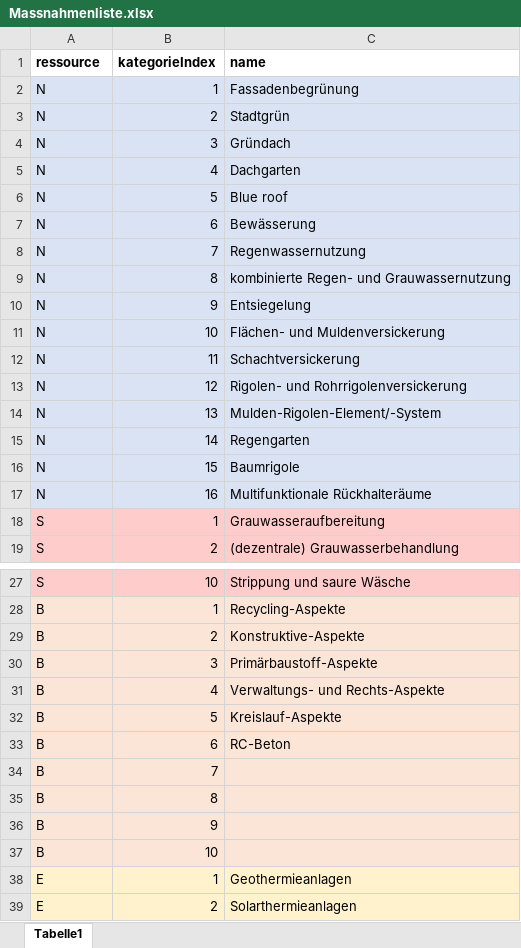
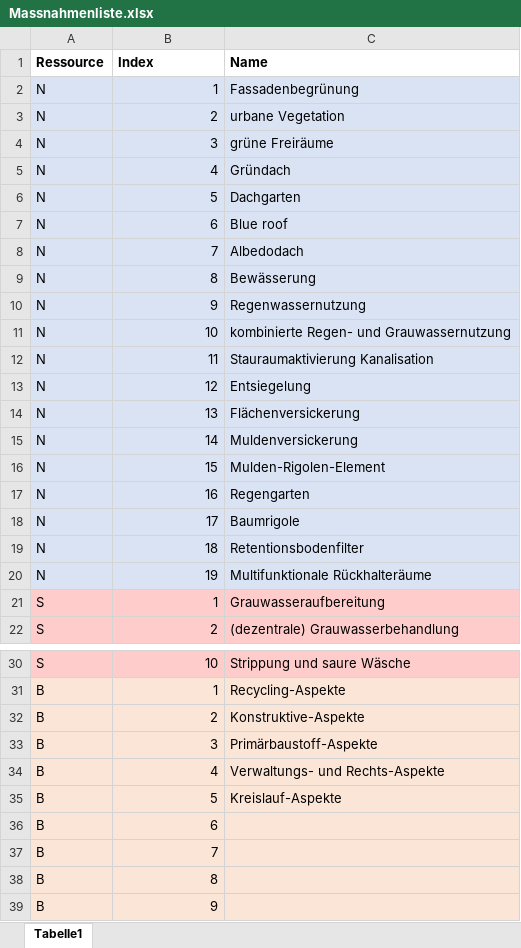
Before and after one commit to FlAlbers/R2Q-Shiny-Server, an Excel workbook: Massnahmenliste.xlsx, sheet Tabelle1, drawn as a sheet; only a part is shown, gaps mark what is left out; the shorter side is filled out with more unchanged rows; values as stored, in another font and other column widths than the file's, no borders; removed rows and columns are numbered as before the commit, all else as after; the diff names each change by its address in the sheet, - before the commit and + after, or states it on an @@ line.

```diff
--- a/Massnahmenliste.xlsx (sheet Tabelle1)
+++ b/Massnahmenliste.xlsx (sheet Tabelle1)
-row 1: ressource | kategorieIndex | name
+row 1: Ressource | Index | Name
-C3: Stadtgrün
+C3: urbane Vegetation
+row 4: N | 3 | grüne Freiräume
-B5: 3
+B5: 4
-B6: 4
+B6: 5
-B7: 5
+B7: 6
+row 8: N | 7 | Albedodach
-B9: 6
+B9: 8
-B10: 7
+B10: 9
-B11: 8
+B11: 10
+row 12: N | 11 | Stauraumaktivierung Kanalisation
-B13: 9
+B13: 12
-row 11: N | 10 | Flächen- und Muldenversickerung
-row 12: N | 11 | Schachtversickerung
-row 13: N | 12 | Rigolen- und Rohrrigolenversickerung
-C14: Mulden-Rigolen-Element/-System
+C14: Flächenversickerung
+row 15: N | 14 | Muldenversickerung
+row 16: N | 15 | Mulden-Rigolen-Element
-B17: 14
+B17: 16
-B18: 15
+B18: 17
+row 19: N | 18 | Retentionsbodenfilter
-B20: 16
+B20: 19
-C36: RC-Beton
+C36: (empty)
```
Also changed, not shown: R2Q_Datensatz_leer.xlsx, 3 other files.
